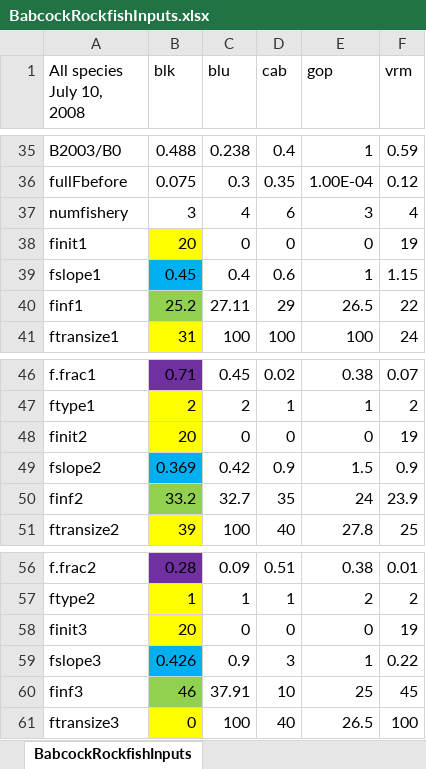
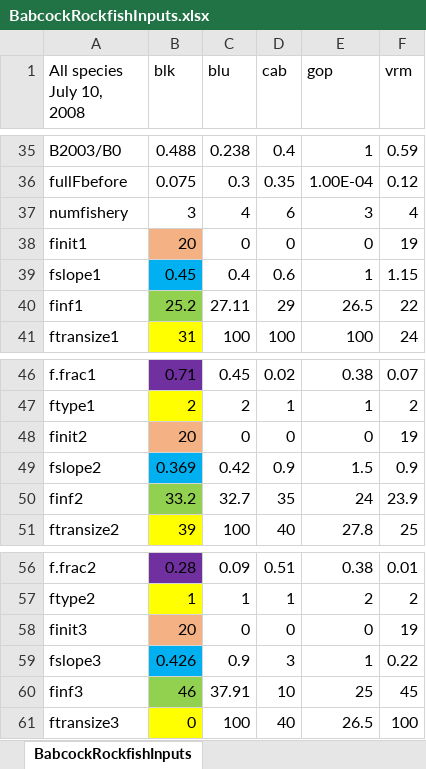
Before and after one commit to vquennessen/MS-thesis, an Excel workbook: code/R/Selectivity parameters/BabcockRockfishInputs.xlsx, sheet BabcockRockfishInputs, drawn as a sheet; only a part is shown, gaps mark what is left out; values as stored, in another font and other column widths than the file's, no borders; the diff names each change by its address in the sheet, - before the commit and + after, or states it on an @@ line.

Commit message:
worked on selectivity, up to Eq. (7)

```diff
--- a/code/R/Selectivity parameters/BabcockRockfishInputs.xlsx (sheet BabcockRockfishInputs)
+++ b/code/R/Selectivity parameters/BabcockRockfishInputs.xlsx (sheet BabcockRockfishInputs)
-B38 fill: #FFFF00
+B38 fill: #F4B183
-B48 fill: #FFFF00
+B48 fill: #F4B183
-B58 fill: #FFFF00
+B58 fill: #F4B183
```
Also changed, not shown: 2 other files.
